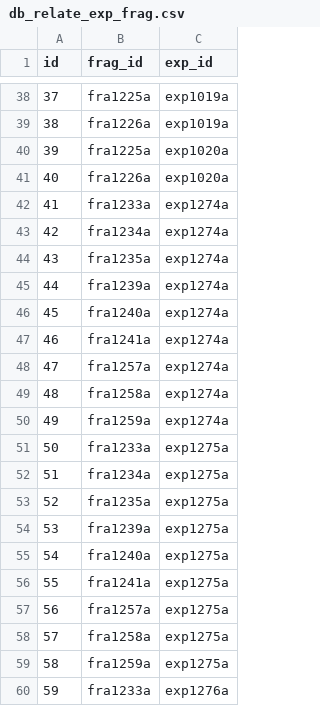
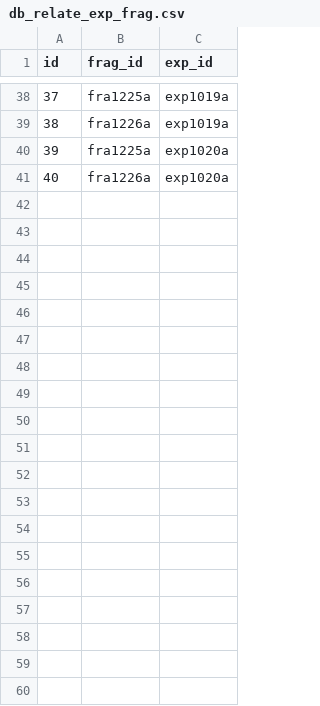
Before and after one commit to dustin-cook/NED-Beta, a CSV file: db_relate_exp_frag.csv, drawn as a sheet; only a part is shown, gaps mark what is left out; the diff covers the shown part only.

```diff
--- a/db_relate_exp_frag.csv
+++ b/db_relate_exp_frag.csv
@@ -41,20 +41 @@ id,frag_id,exp_id
 40,fra1226a,exp1020a
-41,fra1233a,exp1274a
-42,fra1234a,exp1274a
-43,fra1235a,exp1274a
-44,fra1239a,exp1274a
-45,fra1240a,exp1274a
-46,fra1241a,exp1274a
-47,fra1257a,exp1274a
-48,fra1258a,exp1274a
-49,fra1259a,exp1274a
-50,fra1233a,exp1275a
-51,fra1234a,exp1275a
-52,fra1235a,exp1275a
-53,fra1239a,exp1275a
-54,fra1240a,exp1275a
-55,fra1241a,exp1275a
-56,fra1257a,exp1275a
-57,fra1258a,exp1275a
-58,fra1259a,exp1275a
-59,fra1233a,exp1276a
```
Also changed, not shown: 17 removed rows elsewhere in this file, db_reference.csv, 3 other files.
